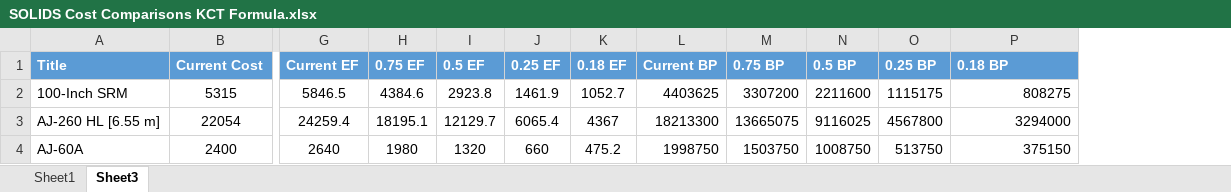
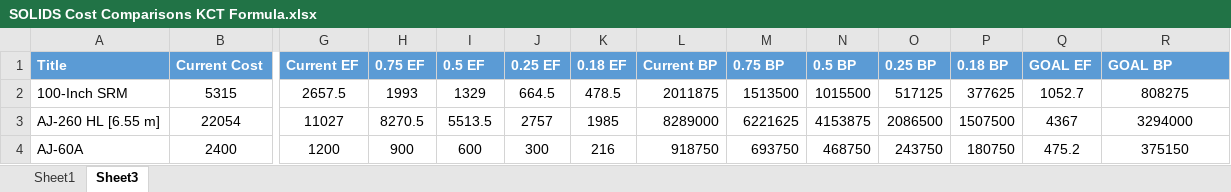
Before and after one commit to KSP-RO/RP-1, an Excel workbook: Source/Tech Tree/SOLIDS Cost Comparisons KCT Formula.xlsx, sheet Sheet3, drawn as a sheet; only a part is shown, gaps mark what is left out; values as stored, in another font and other column widths than the file's, no borders; table styles not drawn; addresses are those after the commit; the diff covers the shown part only; the diff names each change by its address in the sheet, - before the commit and + after, or states it on an @@ line.

```diff
--- a/Source/Tech Tree/SOLIDS Cost Comparisons KCT Formula.xlsx (sheet Sheet3)
+++ b/Source/Tech Tree/SOLIDS Cost Comparisons KCT Formula.xlsx (sheet Sheet3)
+column P (0.18 BP), rows 2-4: 377625 | 1507500 | 180750
+column Q (GOAL EF), rows 2-4: 1052.7 | 4367 | 475.2
-R1: 0.18 BP
+R1: GOAL BP
-G2 (Current EF): 5846.5
+G2 (Current EF): 2657.5
-H2 (0.75 EF): 4384.6
+H2 (0.75 EF): 1993
-I2 (0.5 EF): 2923.8
+I2 (0.5 EF): 1329
-J2 (0.25 EF): 1461.9
+J2 (0.25 EF): 664.5
-K2 (0.18 EF): 1052.7
+K2 (0.18 EF): 478.5
-L2 (Current BP): 4403625
+L2 (Current BP): 2011875
-M2 (0.75 BP): 3307200
+M2 (0.75 BP): 1513500
-N2 (0.5 BP): 2211600
+N2 (0.5 BP): 1015500
-O2 (0.25 BP): 1115175
+O2 (0.25 BP): 517125
-R2:R4 alignment: right
+R2:R4 alignment: center
-G3 (Current EF): 24259.4
+G3 (Current EF): 11027
-H3 (0.75 EF): 18195.1
+H3 (0.75 EF): 8270.5
-I3 (0.5 EF): 12129.7
+I3 (0.5 EF): 5513.5
-J3 (0.25 EF): 6065.4
+J3 (0.25 EF): 2757
-K3 (0.18 EF): 4367
+K3 (0.18 EF): 1985
-L3 (Current BP): 18213300
+L3 (Current BP): 8289000
-M3 (0.75 BP): 13665075
+M3 (0.75 BP): 6221625
-N3 (0.5 BP): 9116025
+N3 (0.5 BP): 4153875
-O3 (0.25 BP): 4567800
+O3 (0.25 BP): 2086500
-G4 (Current EF): 2640
+G4 (Current EF): 1200
-H4 (0.75 EF): 1980
+H4 (0.75 EF): 900
-I4 (0.5 EF): 1320
+I4 (0.5 EF): 600
-J4 (0.25 EF): 660
+J4 (0.25 EF): 300
-K4 (0.18 EF): 475.2
+K4 (0.18 EF): 216
-L4 (Current BP): 1998750
+L4 (Current BP): 918750
-M4 (0.75 BP): 1503750
+M4 (0.75 BP): 693750
-N4 (0.5 BP): 1008750
+N4 (0.5 BP): 468750
-O4 (0.25 BP): 513750
+O4 (0.25 BP): 243750
```
Also changed, not shown: 450 edited cells and cell formats elsewhere in this sheet, sheet Sheet1, formulas that keep their value, 2 other files.
